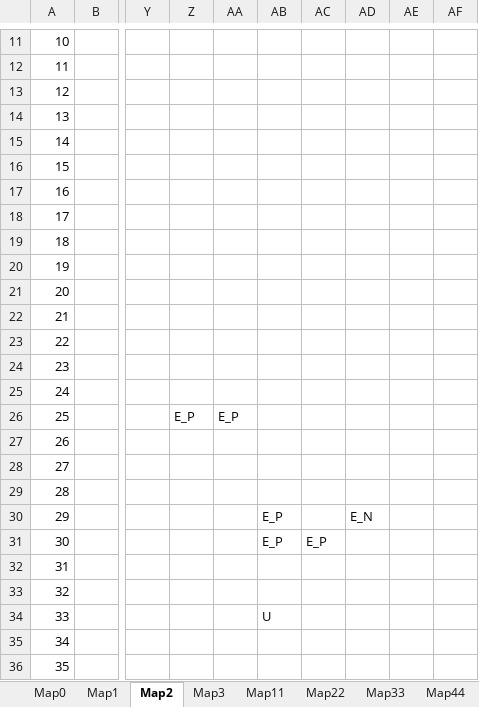
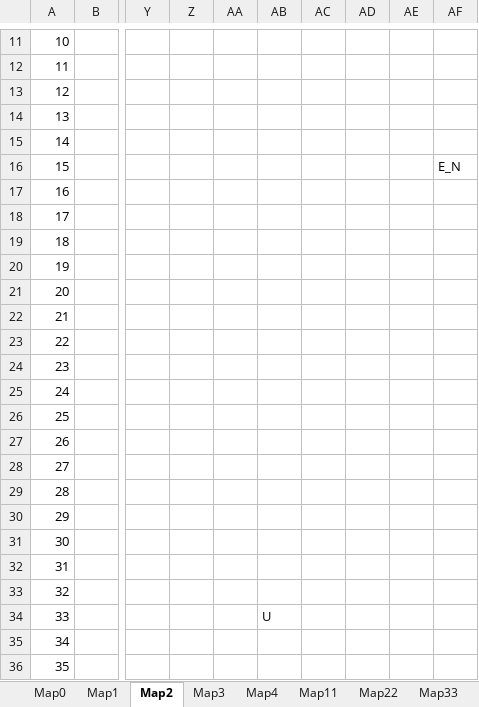
Before and after one commit to OnlyMutalisk/2024-Unity.Capstone, an Excel workbook: Assets/StreamingAssets/Map.xlsx, sheet Map2, drawn as a sheet; only a part is shown, gaps mark what is left out; values as stored, in another font and other column widths than the file's, no cell formats; the diff names each change by its address in the sheet, - before the commit and + after, or states it on an @@ line.

```diff
--- a/Assets/StreamingAssets/Map.xlsx (sheet Map2)
+++ b/Assets/StreamingAssets/Map.xlsx (sheet Map2)
+sheet tab: Map4
-AF16: (empty)
+AF16: E_N
-Z26: E_P
+Z26: (empty)
-AA26: E_P
+AA26: (empty)
-AB30:AB31: E_P
+AB30:AB31: (empty)
-AD30: E_N
+AD30: (empty)
-AC31: E_P
+AC31: (empty)
```
Also changed, not shown: sheet Map3, sheet Map1, cell formats, 25 other files.
